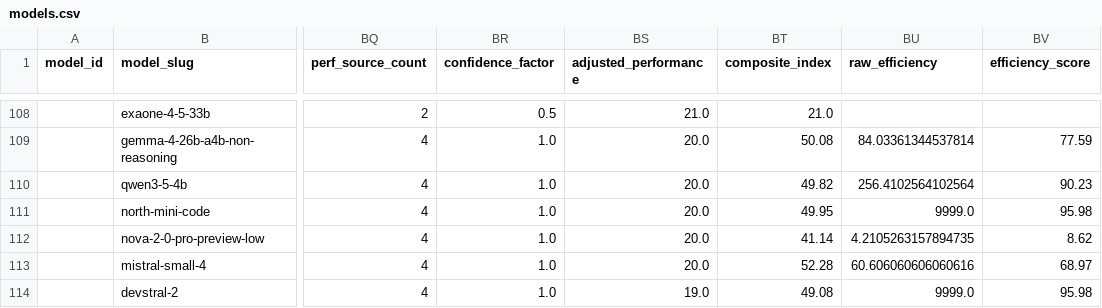
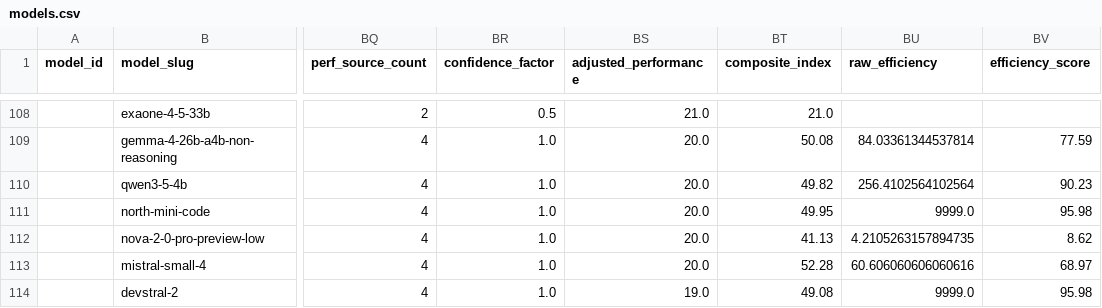
Before and after one commit to ArnavMurdande/LLMDEX, a CSV file: data/models.csv, drawn as a sheet; only a part is shown, gaps mark what is left out; the diff covers the shown part only; the diff names each change by its address in the sheet, - before the commit and + after, or states it on an @@ line.

```diff
--- a/data/models.csv
+++ b/data/models.csv
-BT112 (composite_index): 41.14
+BT112 (composite_index): 41.13
```
Also changed, not shown: 9 edited cells elsewhere in this file, data/cleaned/artificial_analysis/latest.csv, data/cleaned/latest.csv, 24 other files.
